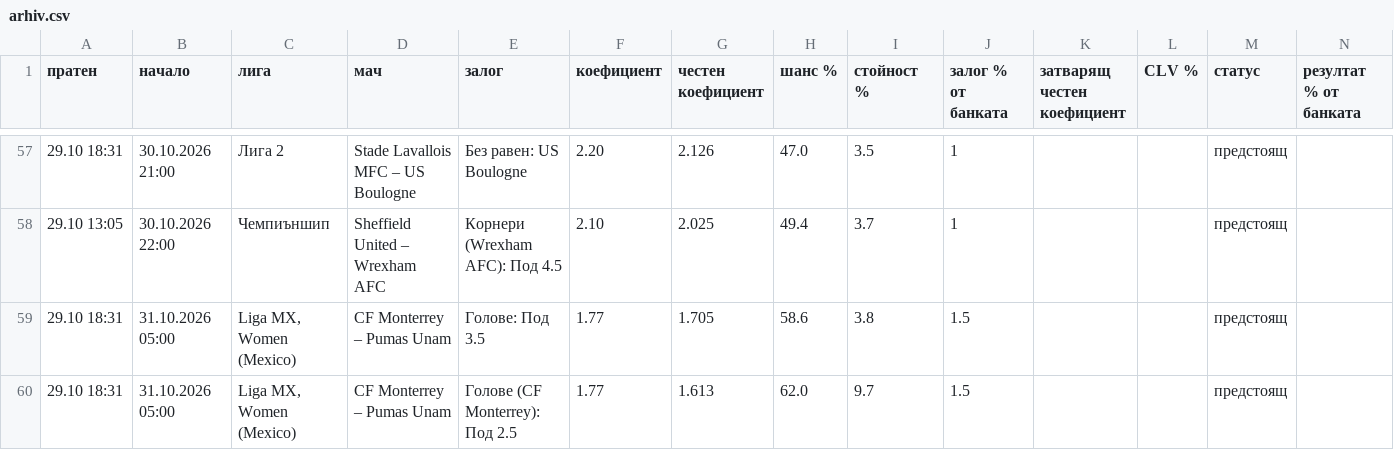
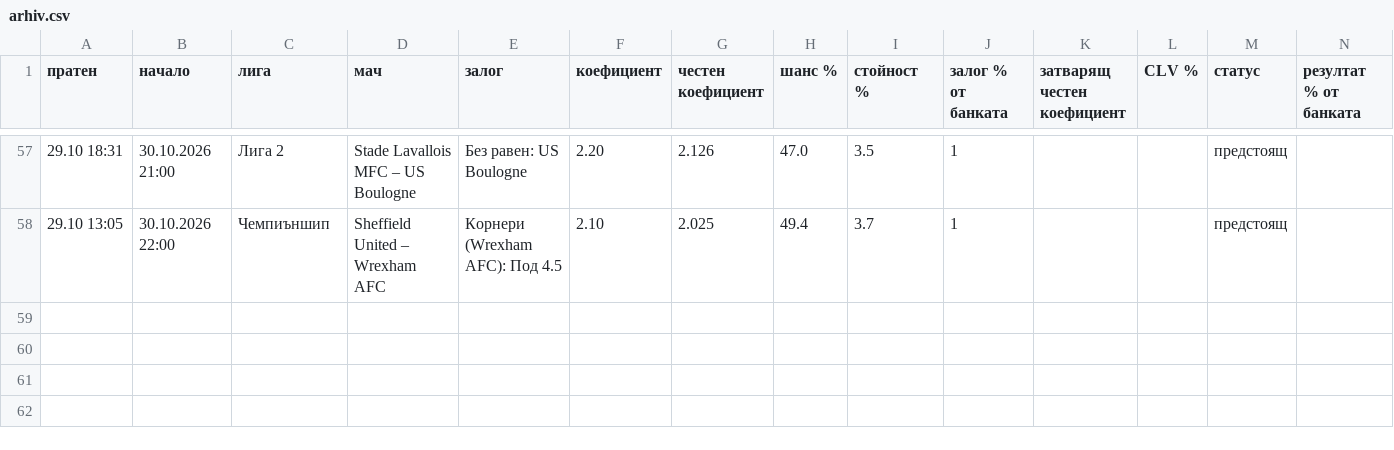
Before and after one commit to ivko1993-star/plus-ev, a CSV file: arhiv.csv, drawn as a sheet; only a part is shown, gaps mark what is left out; rows hold the shown columns only; the diff names each change by its address in the sheet, - before the commit and + after, or states it on an @@ line.

```diff
--- a/arhiv.csv
+++ b/arhiv.csv
-row 59: 29.10 18:31 | 31.10.2026 05:00 | Liga MX, Women (Mexico) | CF Monterrey – Pumas Unam | Голове: Под 3.5 | 1.77 | 1.705 | 58.6 | 3.8 | 1.5 |  |  | предстоящ
-row 60: 29.10 18:31 | 31.10.2026 05:00 | Liga MX, Women (Mexico) | CF Monterrey – Pumas Unam | Голове (CF Monterrey): Под 2.5 | 1.77 | 1.613 | 62.0 | 9.7 | 1.5 |  |  | предстоящ
```
